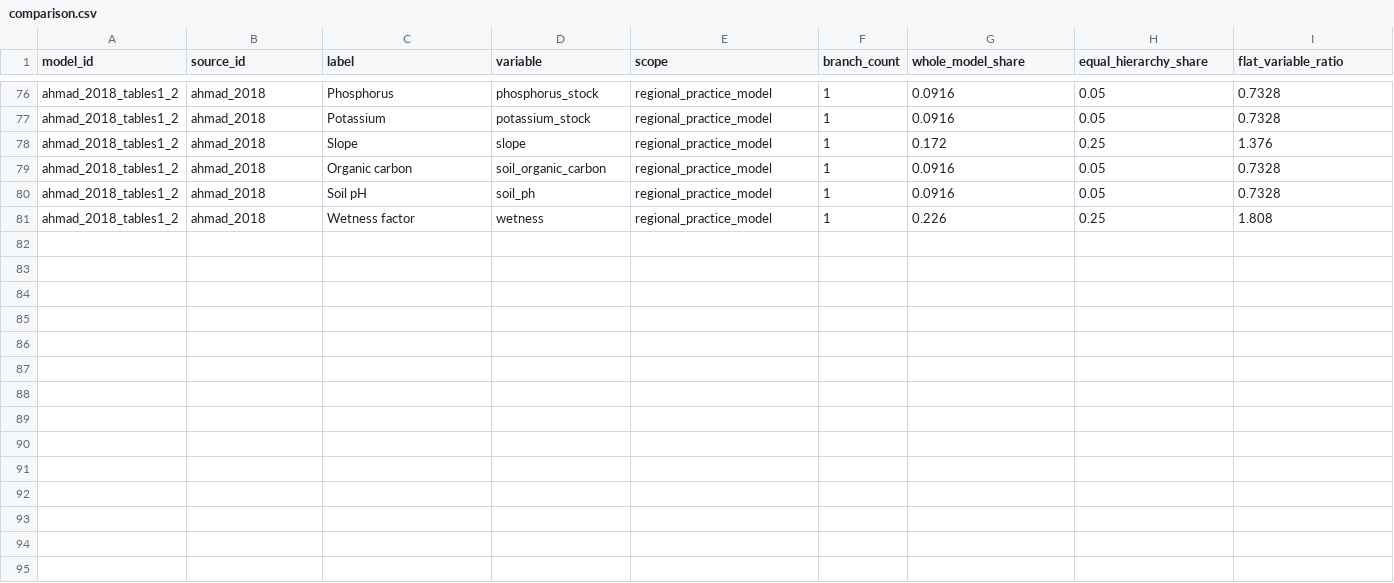
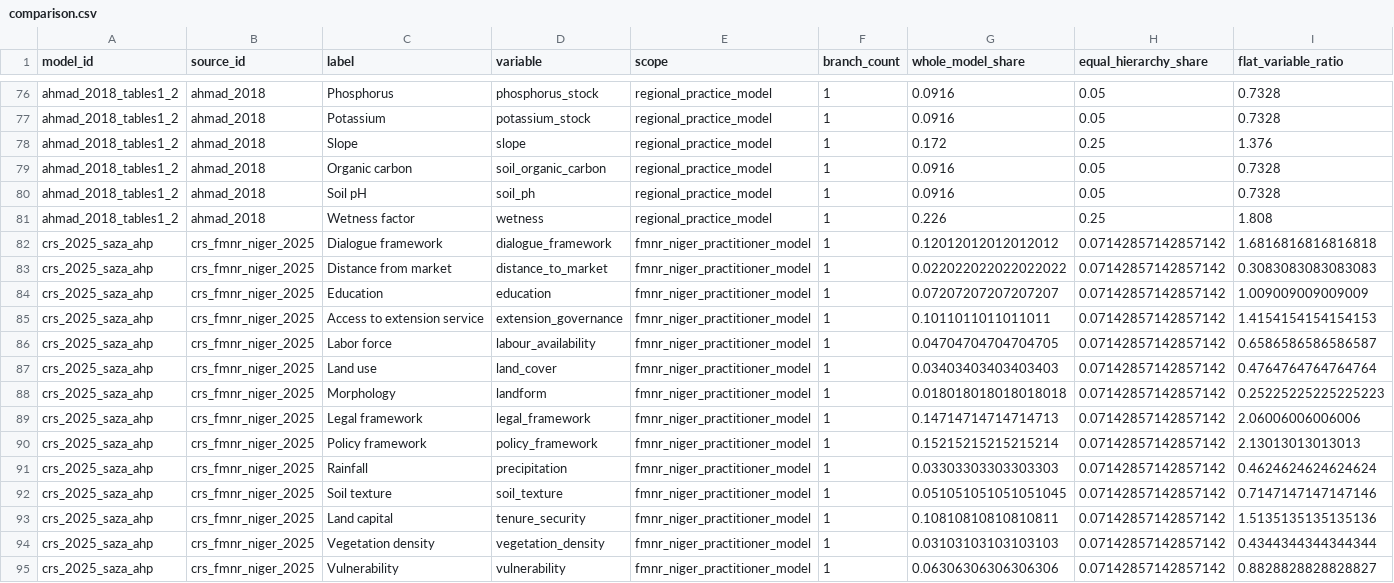
Before and after one commit to CIAT/nbs_ruralscan, a CSV file: pipeline/t4_audit/agroforestry/importance_2026-10-21/comparison.csv, drawn as a sheet; only a part is shown, gaps mark what is left out; rows hold the shown columns only; the diff names each change by its address in the sheet, - before the commit and + after, or states it on an @@ line.

Commit message:
Recover FMNR priorities and correct market-distance concept

```diff
--- a/pipeline/t4_audit/agroforestry/importance_2026-10-21/comparison.csv
+++ b/pipeline/t4_audit/agroforestry/importance_2026-10-21/comparison.csv
+row 82: crs_2025_saza_ahp | crs_fmnr_niger_2025 | Dialogue framework | dialogue_framework | fmnr_niger_practitioner_model | 1 | 0.12012012012012012 | 0.07142857142857142 | 1.6816816816816818
+row 83: crs_2025_saza_ahp | crs_fmnr_niger_2025 | Distance from market | distance_to_market | fmnr_niger_practitioner_model | 1 | 0.022022022022022022 | 0.07142857142857142 | 0.3083083083083083
+row 84: crs_2025_saza_ahp | crs_fmnr_niger_2025 | Education | education | fmnr_niger_practitioner_model | 1 | 0.07207207207207207 | 0.07142857142857142 | 1.009009009009009
+row 85: crs_2025_saza_ahp | crs_fmnr_niger_2025 | Access to extension service | extension_governance | fmnr_niger_practitioner_model | 1 | 0.1011011011011011 | 0.07142857142857142 | 1.4154154154154153
+row 86: crs_2025_saza_ahp | crs_fmnr_niger_2025 | Labor force | labour_availability | fmnr_niger_practitioner_model | 1 | 0.04704704704704705 | 0.07142857142857142 | 0.6586586586586587
+row 87: crs_2025_saza_ahp | crs_fmnr_niger_2025 | Land use | land_cover | fmnr_niger_practitioner_model | 1 | 0.03403403403403403 | 0.07142857142857142 | 0.4764764764764764
+row 88: crs_2025_saza_ahp | crs_fmnr_niger_2025 | Morphology | landform | fmnr_niger_practitioner_model | 1 | 0.018018018018018018 | 0.07142857142857142 | 0.25225225225225223
+row 89: crs_2025_saza_ahp | crs_fmnr_niger_2025 | Legal framework | legal_framework | fmnr_niger_practitioner_model | 1 | 0.14714714714714713 | 0.07142857142857142 | 2.06006006006006
+row 90: crs_2025_saza_ahp | crs_fmnr_niger_2025 | Policy framework | policy_framework | fmnr_niger_practitioner_model | 1 | 0.15215215215215214 | 0.07142857142857142 | 2.13013013013013
+row 91: crs_2025_saza_ahp | crs_fmnr_niger_2025 | Rainfall | precipitation | fmnr_niger_practitioner_model | 1 | 0.03303303303303303 | 0.07142857142857142 | 0.4624624624624624
+row 92: crs_2025_saza_ahp | crs_fmnr_niger_2025 | Soil texture | soil_texture | fmnr_niger_practitioner_model | 1 | 0.051051051051051045 | 0.07142857142857142 | 0.7147147147147146
+row 93: crs_2025_saza_ahp | crs_fmnr_niger_2025 | Land capital | tenure_security | fmnr_niger_practitioner_model | 1 | 0.10810810810810811 | 0.07142857142857142 | 1.5135135135135136
+row 94: crs_2025_saza_ahp | crs_fmnr_niger_2025 | Vegetation density | vegetation_density | fmnr_niger_practitioner_model | 1 | 0.03103103103103103 | 0.07142857142857142 | 0.4344344344344344
+row 95: crs_2025_saza_ahp | crs_fmnr_niger_2025 | Vulnerability | vulnerability | fmnr_niger_practitioner_model | 1 | 0.06306306306306306 | 0.07142857142857142 | 0.8828828828828827
```
Also changed, not shown: pipeline/t4_audit/agroforestry/importance_2026-10-21/source_weight_trees.csv, schema/registers/VONT_variable_ontology.csv, 12 other files.
